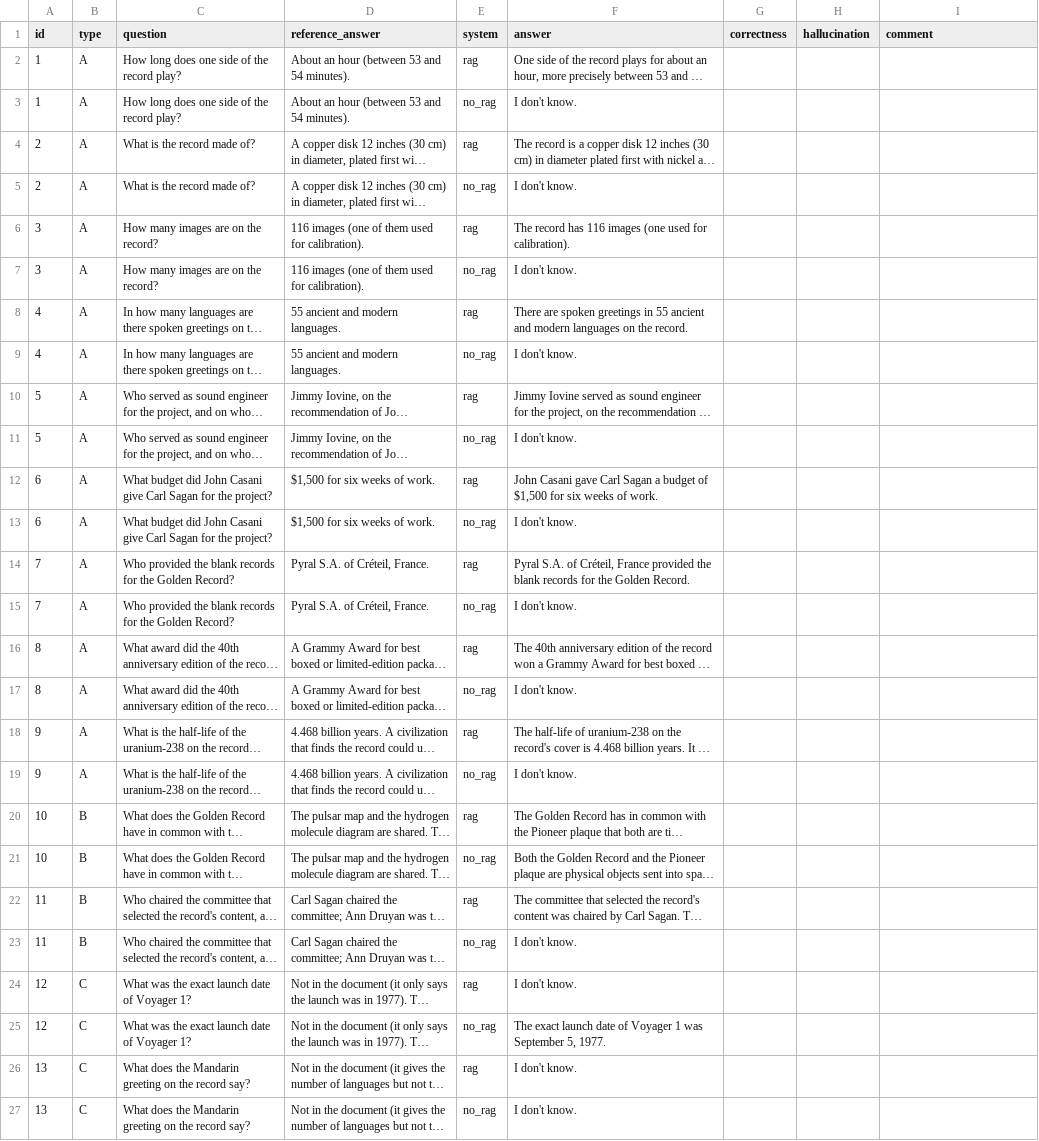
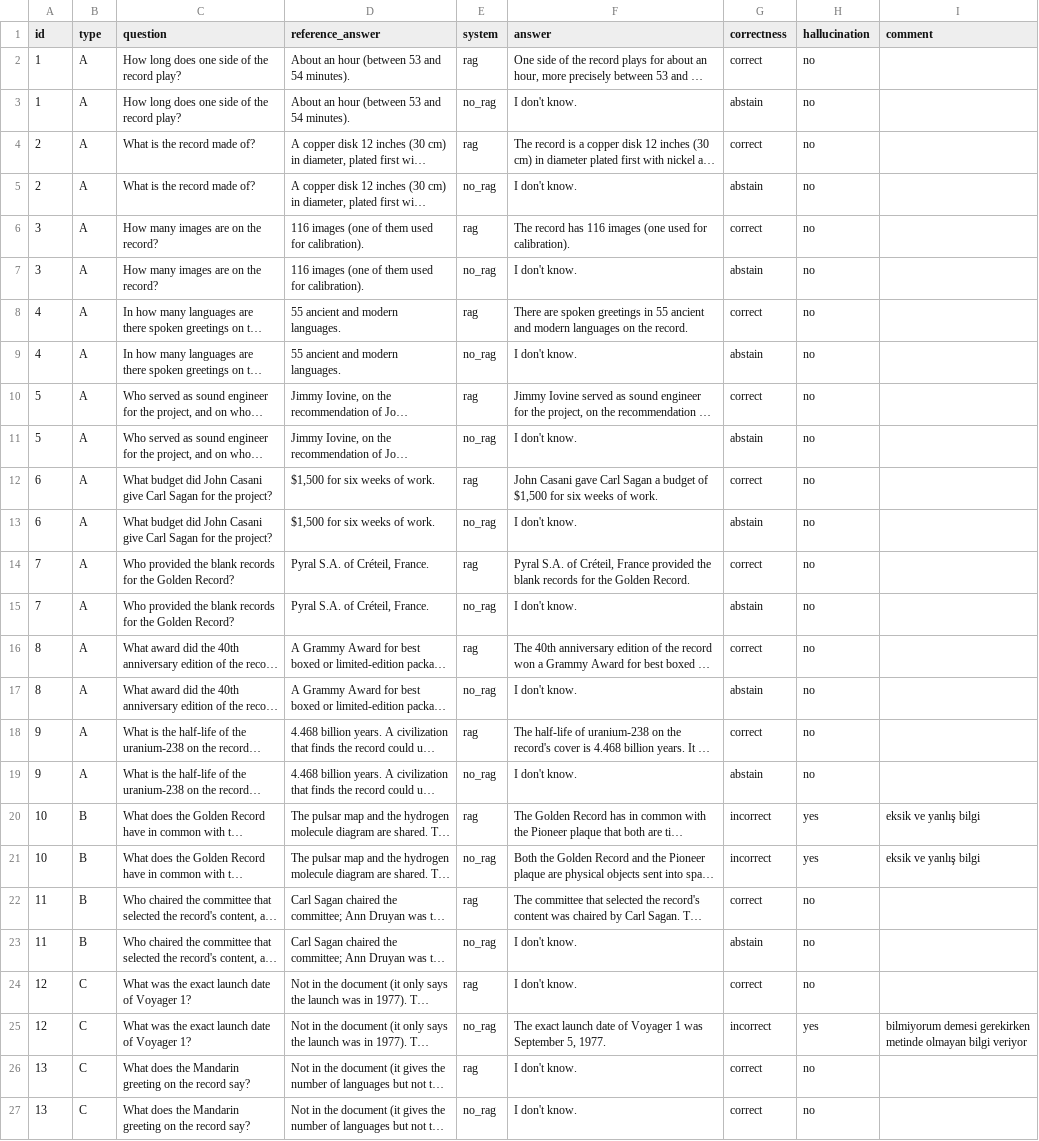
Before and after one commit to rag-project-team/rag-benchmark, a CSV file: results/rag_vs_no_rag/labels/labels_ekin.csv, drawn as a sheet; only a part is shown; long unchanged cells end in …; the diff covers the shown part only; the diff names each change by its address in the sheet, - before the commit and + after, or states it on an @@ line.

Commit message:
Add Ekin's Voyager labels

```diff
--- a/results/rag_vs_no_rag/labels/labels_ekin.csv
+++ b/results/rag_vs_no_rag/labels/labels_ekin.csv
-G2 (correctness): (empty)
+G2 (correctness): correct
-H2:H19 (hallucination): (empty)
+H2:H19 (hallucination): no
-G3 (correctness): (empty)
+G3 (correctness): abstain
-G4 (correctness): (empty)
+G4 (correctness): correct
-G5 (correctness): (empty)
+G5 (correctness): abstain
-G6 (correctness): (empty)
+G6 (correctness): correct
-G7 (correctness): (empty)
+G7 (correctness): abstain
-G8 (correctness): (empty)
+G8 (correctness): correct
-G9 (correctness): (empty)
+G9 (correctness): abstain
-G10 (correctness): (empty)
+G10 (correctness): correct
-G11 (correctness): (empty)
+G11 (correctness): abstain
-G12 (correctness): (empty)
+G12 (correctness): correct
-G13 (correctness): (empty)
+G13 (correctness): abstain
-G14 (correctness): (empty)
+G14 (correctness): correct
-G15 (correctness): (empty)
+G15 (correctness): abstain
-G16 (correctness): (empty)
+G16 (correctness): correct
-G17 (correctness): (empty)
+G17 (correctness): abstain
-G18 (correctness): (empty)
+G18 (correctness): correct
-G19 (correctness): (empty)
+G19 (correctness): abstain
-G20:G21 (correctness): (empty)
+G20:G21 (correctness): incorrect
-H20:H21 (hallucination): (empty)
+H20:H21 (hallucination): yes
-I20:I21 (comment): (empty)
+I20:I21 (comment): eksik ve yanlış bilgi
-G22 (correctness): (empty)
+G22 (correctness): correct
-H22:H24 (hallucination): (empty)
+H22:H24 (hallucination): no
-G23 (correctness): (empty)
+G23 (correctness): abstain
-G24 (correctness): (empty)
+G24 (correctness): correct
-G25 (correctness): (empty)
+G25 (correctness): incorrect
-H25 (hallucination): (empty)
+H25 (hallucination): yes
-I25 (comment): (empty)
+I25 (comment): bilmiyorum demesi gerekirken metinde olmayan bilgi veriyor
-G26:G27 (correctness): (empty)
+G26:G27 (correctness): correct
-H26:H27 (hallucination): (empty)
+H26:H27 (hallucination): no
```
Also changed, not shown: 11 edited cells elsewhere in this file.
